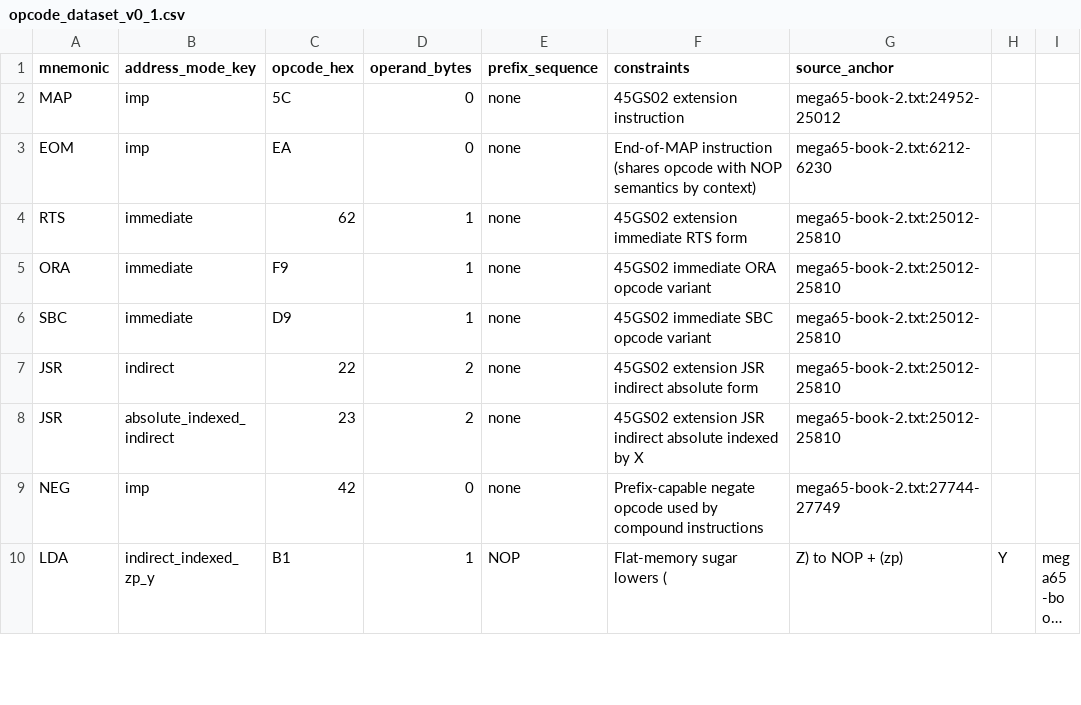
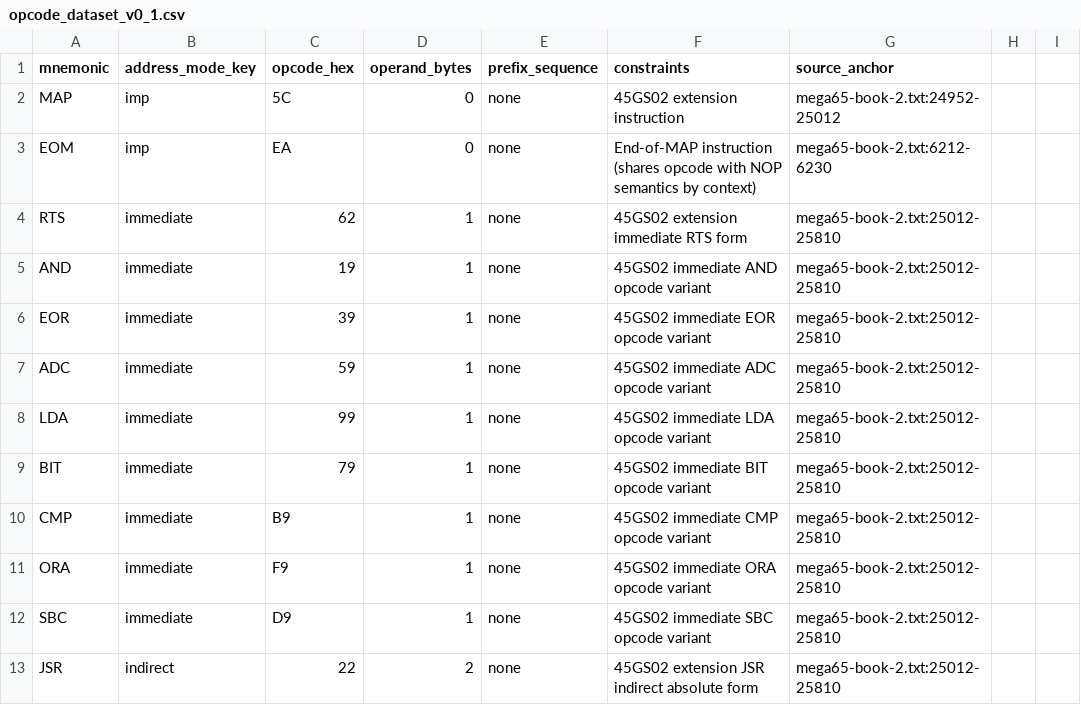
Before and after one commit to pig-games/asm485, a CSV file: documentation/45gs02/opcode_dataset_v0_1.csv, drawn as a sheet; only a part is shown; the shorter side is filled out with more unchanged rows; long unchanged cells end in …; the diff names each change by its address in the sheet, - before the commit and + after, or states it on an @@ line.

Commit message:
Add 45GS02 immediate opcode overrides for six ALU mnemonics
Implemented CPU-table immediate overrides for AND/EOR/ADC/LDA/BIT/CMP with opcodes 19/39/59/99/79/B9 and added focused handler coverage.

Added a dedicated example and references for the new immediate forms, updated curated opcode dataset entries, and regenerated affected 45gs02_prefix_alias references after the intentional encoding change.

```diff
--- a/documentation/45gs02/opcode_dataset_v0_1.csv
+++ b/documentation/45gs02/opcode_dataset_v0_1.csv
+row 5: AND | immediate | 19 | 1 | none | 45GS02 immediate AND opcode variant | mega65-book-2.txt:25012-25810
+row 6: EOR | immediate | 39 | 1 | none | 45GS02 immediate EOR opcode variant | mega65-book-2.txt:25012-25810
+row 7: ADC | immediate | 59 | 1 | none | 45GS02 immediate ADC opcode variant | mega65-book-2.txt:25012-25810
+row 8: LDA | immediate | 99 | 1 | none | 45GS02 immediate LDA opcode variant | mega65-book-2.txt:25012-25810
+row 9: BIT | immediate | 79 | 1 | none | 45GS02 immediate BIT opcode variant | mega65-book-2.txt:25012-25810
+row 10: CMP | immediate | B9 | 1 | none | 45GS02 immediate CMP opcode variant | mega65-book-2.txt:25012-25810
```
Also changed, not shown: 5 other files.
